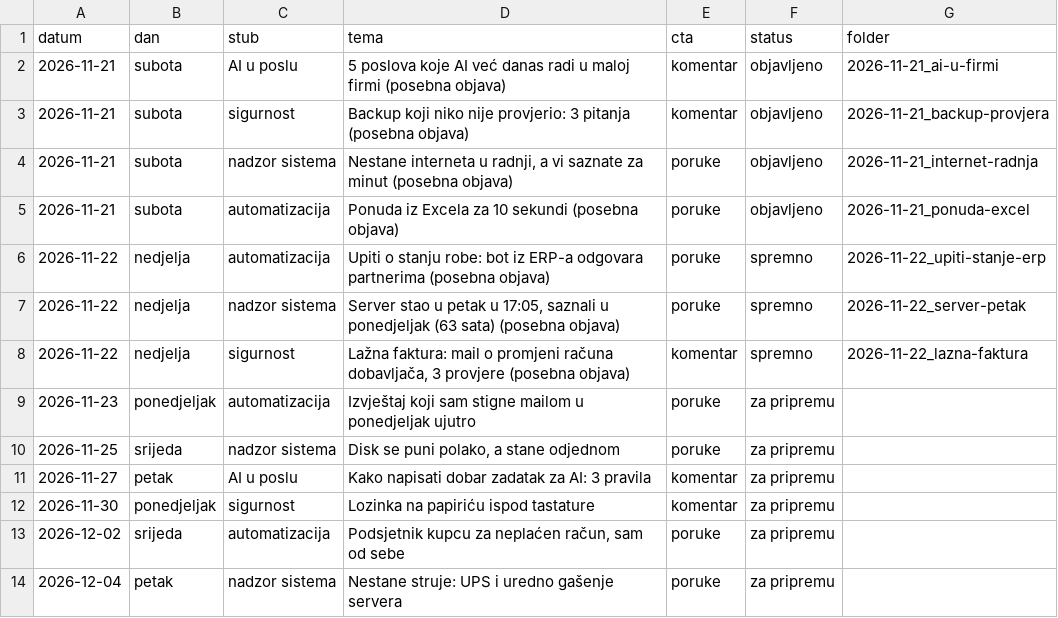
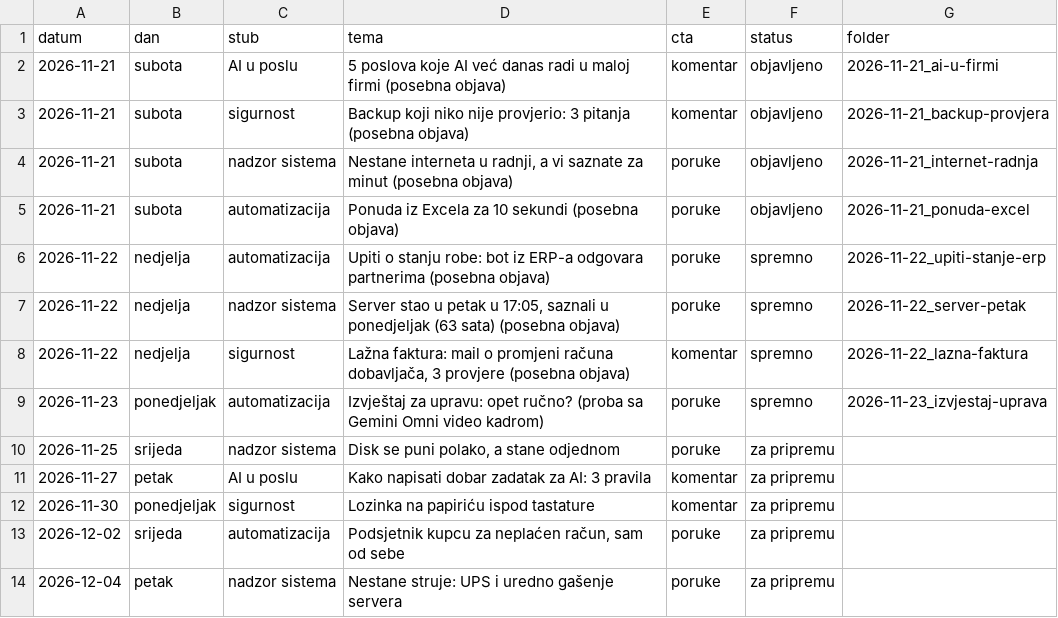
Before and after one commit to tigor13061306/video-nadzor-objave, a CSV file: pravila/plan_objava.csv, drawn as a sheet.

```diff
--- a/pravila/plan_objava.csv
+++ b/pravila/plan_objava.csv
@@ -8,3 +8,3 @@ datum;dan;stub;tema;cta;status;folder
 2026-11-22;nedjelja;sigurnost;Lažna faktura: mail o promjeni računa dobavljača, 3 provjere (posebna objava);komentar;spremno;2026-11-22_lazna-faktura
-2026-11-23;ponedjeljak;automatizacija;Izvještaj koji sam stigne mailom u ponedjeljak ujutro;poruke;za pripremu;
+2026-11-23;ponedjeljak;automatizacija;Izvještaj za upravu: opet ručno? (proba sa Gemini Omni video kadrom);poruke;spremno;2026-11-23_izvjestaj-uprava
 2026-11-25;srijeda;nadzor sistema;Disk se puni polako, a stane odjednom;poruke;za pripremu;
```
Also changed, not shown: 15 other files.
